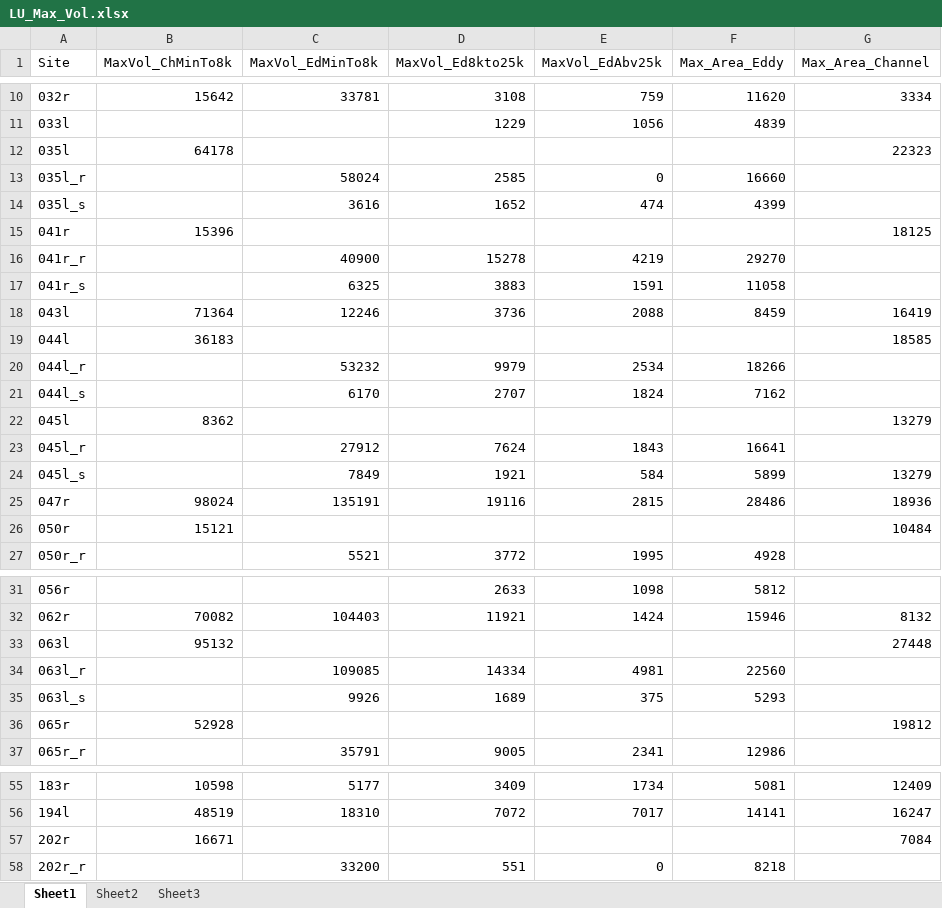
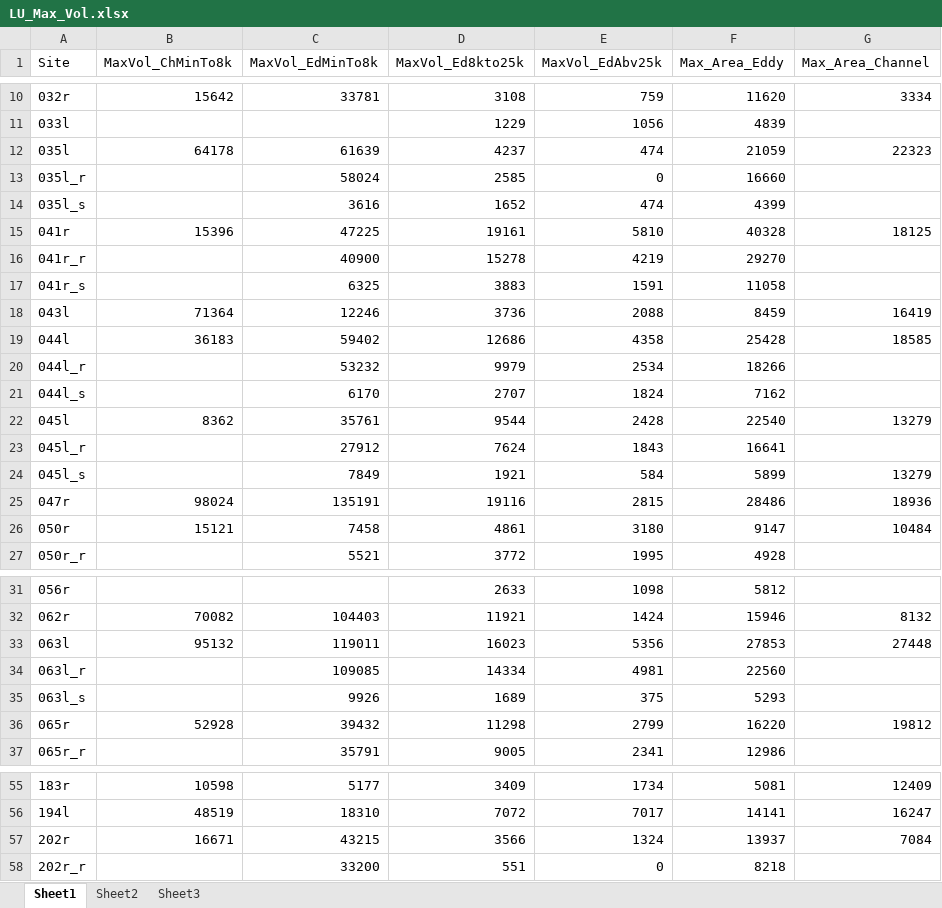
Before and after one commit to danhamill/sandbar_process, an Excel workbook: LU_Max_Vol.xlsx, sheet Sheet1, drawn as a sheet; only a part is shown, gaps mark what is left out; values as stored, in another font and other column widths than the file's, no borders; the diff names each change by its address in the sheet, - before the commit and + after, or states it on an @@ line.

Commit message:
changed input format to include the summation of sep and reatt bars volumes and areas

```diff
--- a/LU_Max_Vol.xlsx (sheet Sheet1)
+++ b/LU_Max_Vol.xlsx (sheet Sheet1)
-C12 (MaxVol_EdMinTo8k): (empty)
+C12 (MaxVol_EdMinTo8k): 61639
-D12 (MaxVol_Ed8kto25k): (empty)
+D12 (MaxVol_Ed8kto25k): 4237
-E12 (MaxVol_EdAbv25k): (empty)
+E12 (MaxVol_EdAbv25k): 474
-F12 (Max_Area_Eddy): (empty)
+F12 (Max_Area_Eddy): 21059
-C15 (MaxVol_EdMinTo8k): (empty)
+C15 (MaxVol_EdMinTo8k): 47225
-D15 (MaxVol_Ed8kto25k): (empty)
+D15 (MaxVol_Ed8kto25k): 19161
-E15 (MaxVol_EdAbv25k): (empty)
+E15 (MaxVol_EdAbv25k): 5810
-F15 (Max_Area_Eddy): (empty)
+F15 (Max_Area_Eddy): 40328
-C19 (MaxVol_EdMinTo8k): (empty)
+C19 (MaxVol_EdMinTo8k): 59402
-D19 (MaxVol_Ed8kto25k): (empty)
+D19 (MaxVol_Ed8kto25k): 12686
-E19 (MaxVol_EdAbv25k): (empty)
+E19 (MaxVol_EdAbv25k): 4358
-F19 (Max_Area_Eddy): (empty)
+F19 (Max_Area_Eddy): 25428
-C22 (MaxVol_EdMinTo8k): (empty)
+C22 (MaxVol_EdMinTo8k): 35761
-D22 (MaxVol_Ed8kto25k): (empty)
+D22 (MaxVol_Ed8kto25k): 9544
-E22 (MaxVol_EdAbv25k): (empty)
+E22 (MaxVol_EdAbv25k): 2428
-F22 (Max_Area_Eddy): (empty)
+F22 (Max_Area_Eddy): 22540
-C26 (MaxVol_EdMinTo8k): (empty)
+C26 (MaxVol_EdMinTo8k): 7458
-D26 (MaxVol_Ed8kto25k): (empty)
+D26 (MaxVol_Ed8kto25k): 4861
-E26 (MaxVol_EdAbv25k): (empty)
+E26 (MaxVol_EdAbv25k): 3180
-F26 (Max_Area_Eddy): (empty)
+F26 (Max_Area_Eddy): 9147
-C33 (MaxVol_EdMinTo8k): (empty)
+C33 (MaxVol_EdMinTo8k): 119011
-D33 (MaxVol_Ed8kto25k): (empty)
+D33 (MaxVol_Ed8kto25k): 16023
-E33 (MaxVol_EdAbv25k): (empty)
+E33 (MaxVol_EdAbv25k): 5356
-F33 (Max_Area_Eddy): (empty)
+F33 (Max_Area_Eddy): 27853
-C36 (MaxVol_EdMinTo8k): (empty)
+C36 (MaxVol_EdMinTo8k): 39432
-D36 (MaxVol_Ed8kto25k): (empty)
+D36 (MaxVol_Ed8kto25k): 11298
-E36 (MaxVol_EdAbv25k): (empty)
+E36 (MaxVol_EdAbv25k): 2799
-F36 (Max_Area_Eddy): (empty)
+F36 (Max_Area_Eddy): 16220
-C57 (MaxVol_EdMinTo8k): (empty)
+C57 (MaxVol_EdMinTo8k): 43215
-D57 (MaxVol_Ed8kto25k): (empty)
+D57 (MaxVol_Ed8kto25k): 3566
-E57 (MaxVol_EdAbv25k): (empty)
+E57 (MaxVol_EdAbv25k): 1324
-F57 (Max_Area_Eddy): (empty)
+F57 (Max_Area_Eddy): 13937
```
